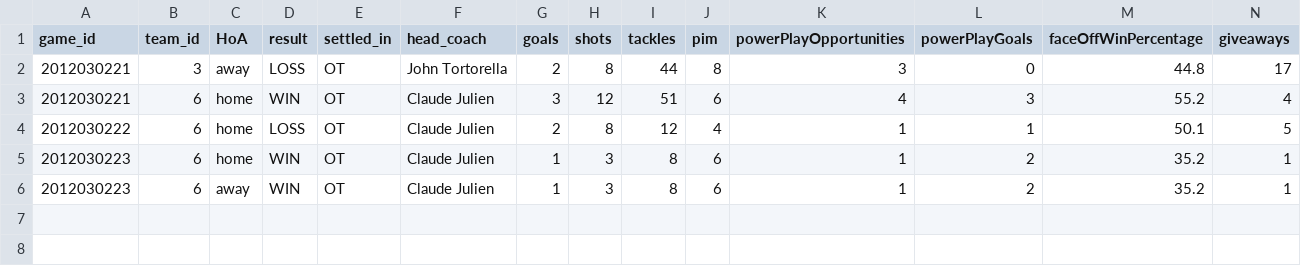
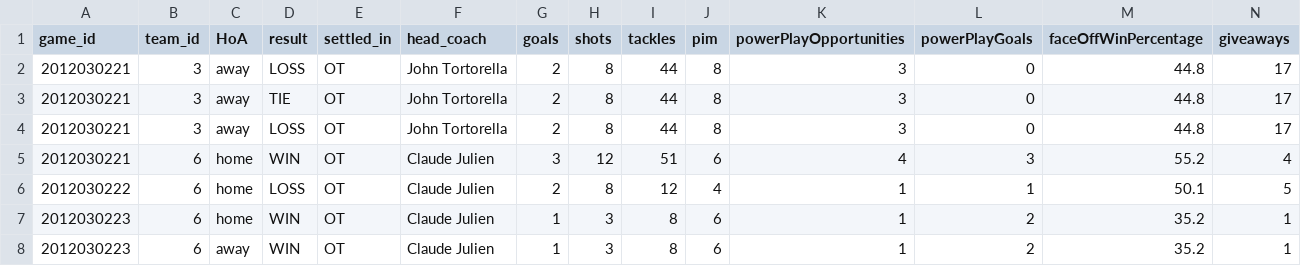
Before and after one commit to KevinKra/futbol, a CSV file: data/mock_data/mock_results.csv, drawn as a sheet; only a part is shown; rows hold the shown columns only; the diff names each change by its address in the sheet, - before the commit and + after, or states it on an @@ line.

Commit message:
Add additional mock data

```diff
--- a/data/mock_data/mock_results.csv
+++ b/data/mock_data/mock_results.csv
+row 3: 2012030221 | 3 | away | TIE | OT | John Tortorella | 2 | 8 | 44 | 8 | 3 | 0 | 44.8 | 17
+row 4: 2012030221 | 3 | away | LOSS | OT | John Tortorella | 2 | 8 | 44 | 8 | 3 | 0 | 44.8 | 17
```
